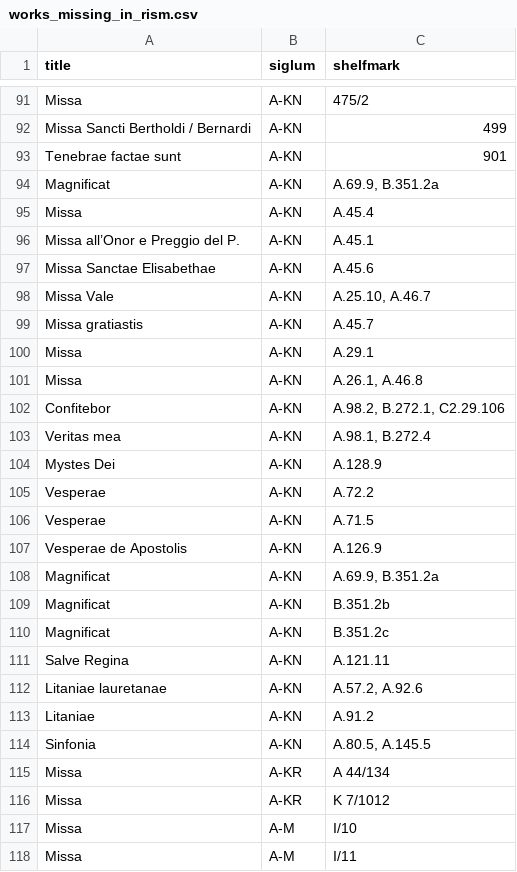
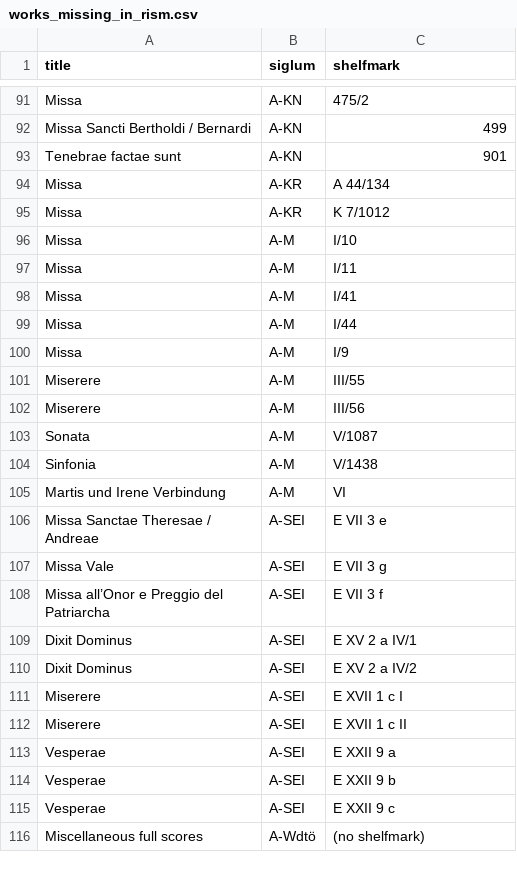
Before and after one commit to edition-esser-skala/tuma-catalogue-of-works, a CSV file: data/works_missing_in_rism.csv, drawn as a sheet; only a part is shown, gaps mark what is left out; the shorter side is filled out with more unchanged rows; the diff names each change by its address in the sheet, - before the commit and + after, or states it on an @@ line.

```diff
--- a/data/works_missing_in_rism.csv
+++ b/data/works_missing_in_rism.csv
-row 94: Magnificat | A-KN | A.69.9, B.351.2a
-row 95: Missa | A-KN | A.45.4
-row 96: Missa all’Onor e Preggio del P. | A-KN | A.45.1
-row 97: Missa Sanctae Elisabethae | A-KN | A.45.6
-row 98: Missa Vale | A-KN | A.25.10, A.46.7
-row 99: Missa gratiastis | A-KN | A.45.7
-row 100: Missa | A-KN | A.29.1
-row 101: Missa | A-KN | A.26.1, A.46.8
-row 102: Confitebor | A-KN | A.98.2, B.272.1, C2.29.106
-row 103: Veritas mea | A-KN | A.98.1, B.272.4
-row 104: Mystes Dei | A-KN | A.128.9
-row 105: Vesperae | A-KN | A.72.2
-row 106: Vesperae | A-KN | A.71.5
-row 107: Vesperae de Apostolis | A-KN | A.126.9
-row 108: Magnificat | A-KN | A.69.9, B.351.2a
-row 109: Magnificat | A-KN | B.351.2b
-row 110: Magnificat | A-KN | B.351.2c
-row 111: Salve Regina | A-KN | A.121.11
-row 112: Litaniae lauretanae | A-KN | A.57.2, A.92.6
-row 113: Litaniae | A-KN | A.91.2
-row 114: Sinfonia | A-KN | A.80.5, A.145.5
```
Also changed, not shown: data/catalogue_works.csv, data/inventory_klosterneuburg.csv, 5 other files.
